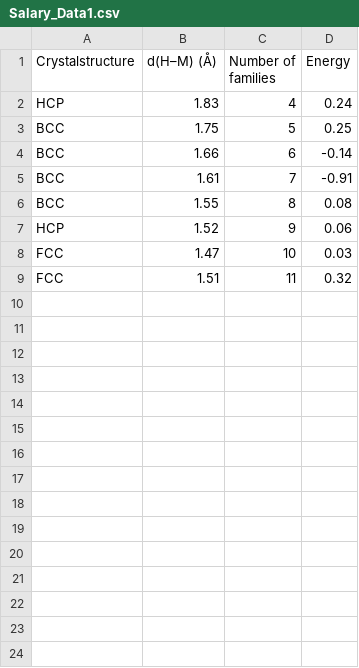
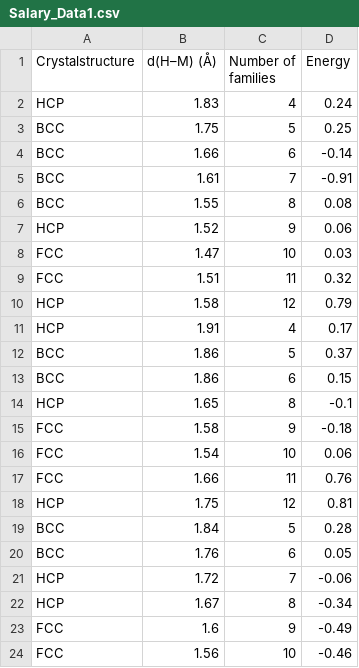
Before and after one commit to nlbgk/nlbgk, a CSV file: Salary_Data1.csv, drawn as a sheet.

Commit message:
Add files via upload

```diff
--- a/Salary_Data1.csv
+++ b/Salary_Data1.csv
@@ -10 +10,16 @@ FCC,1.47,10,0.03
 FCC,1.51,11,0.32
+HCP,1.58,12,0.79
+HCP,1.91,4,0.17
+BCC,1.86,5,0.37
+BCC,1.86,6,0.15
+HCP,1.65,8,-0.1
+FCC,1.58,9,-0.18
+FCC,1.54,10,0.06
+FCC,1.66,11,0.76
+HCP,1.75,12,0.81
+BCC,1.84,5,0.28
+BCC,1.76,6,0.05
+HCP,1.72,7,-0.06
+HCP,1.67,8,-0.34
+FCC,1.6,9,-0.49
+FCC,1.56,10,-0.46
```
